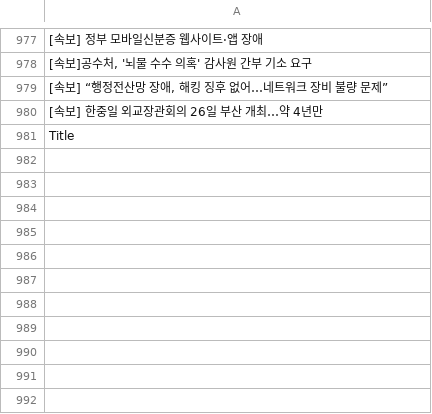
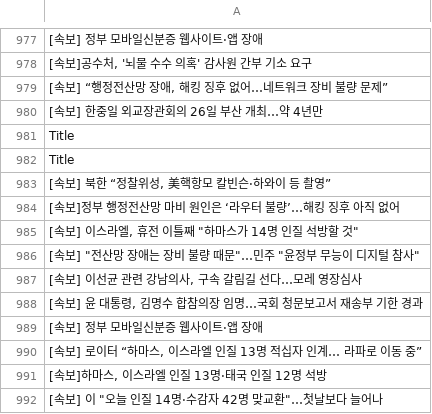
Before and after one commit to JeongBG/GitNews, a CSV file: News_data.csv, drawn as a sheet; only a part is shown, gaps mark what is left out; the diff names each change by its address in the sheet, - before the commit and + after, or states it on an @@ line.

Commit message:
뉴스데이터 수집

```diff
--- a/News_data.csv
+++ b/News_data.csv
+row 982: Title
+row 983: [속보] 북한 “정찰위성, 美핵항모 칼빈슨·하와이 등 촬영”
+row 984: [속보]정부 행정전산망 마비 원인은 ‘라우터 불량’…해킹 징후 아직 없어
+row 985: [속보] 이스라엘, 휴전 이틀째 "하마스가 14명 인질 석방할 것"
+row 986: [속보] "전산망 장애는 장비 불량 때문"…민주 "윤정부 무능이 디지털 참사"
+row 987: [속보] 이선균 관련 강남의사, 구속 갈림길 선다…모레 영장심사
+row 988: [속보] 윤 대통령, 김명수 합참의장 임명…국회 청문보고서 재송부 기한 경과
+row 989: [속보] 정부 모바일신분증 웹사이트·앱 장애
+row 990: [속보] 로이터 “하마스, 이스라엘 인질 13명 적십자 인계… 라파로 이동 중”
+row 991: [속보]하마스, 이스라엘 인질 13명·태국 인질 12명 석방
+row 992: [속보] 이 "오늘 인질 14명·수감자 42명 맞교환"…첫날보다 늘어나
```
